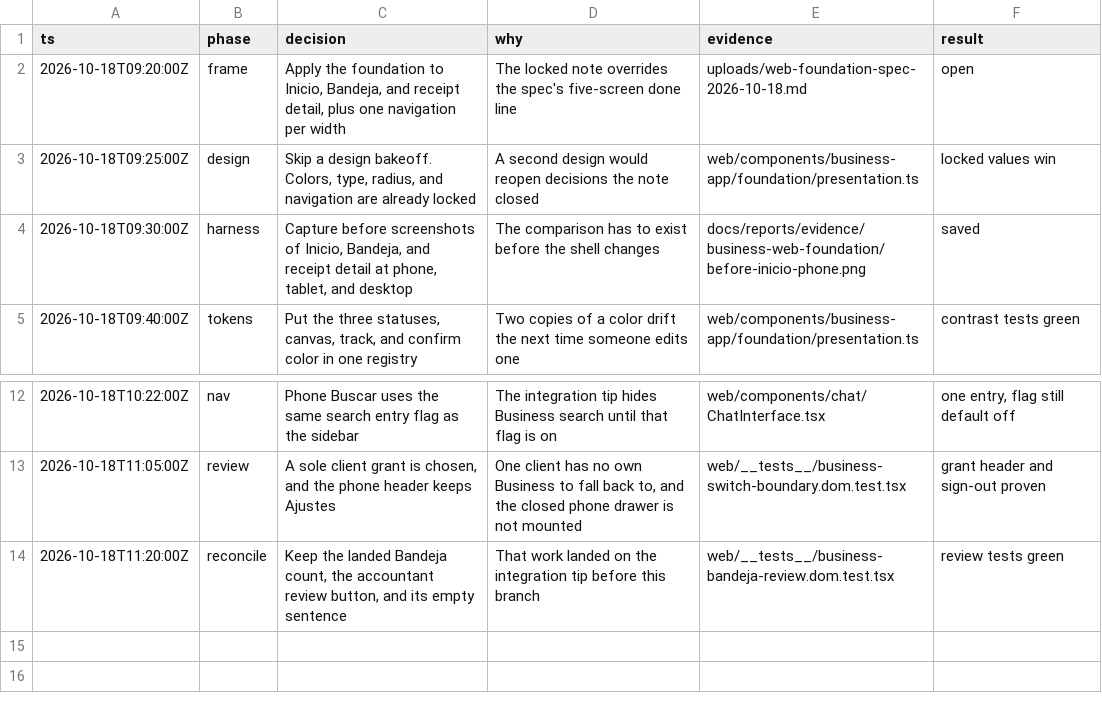
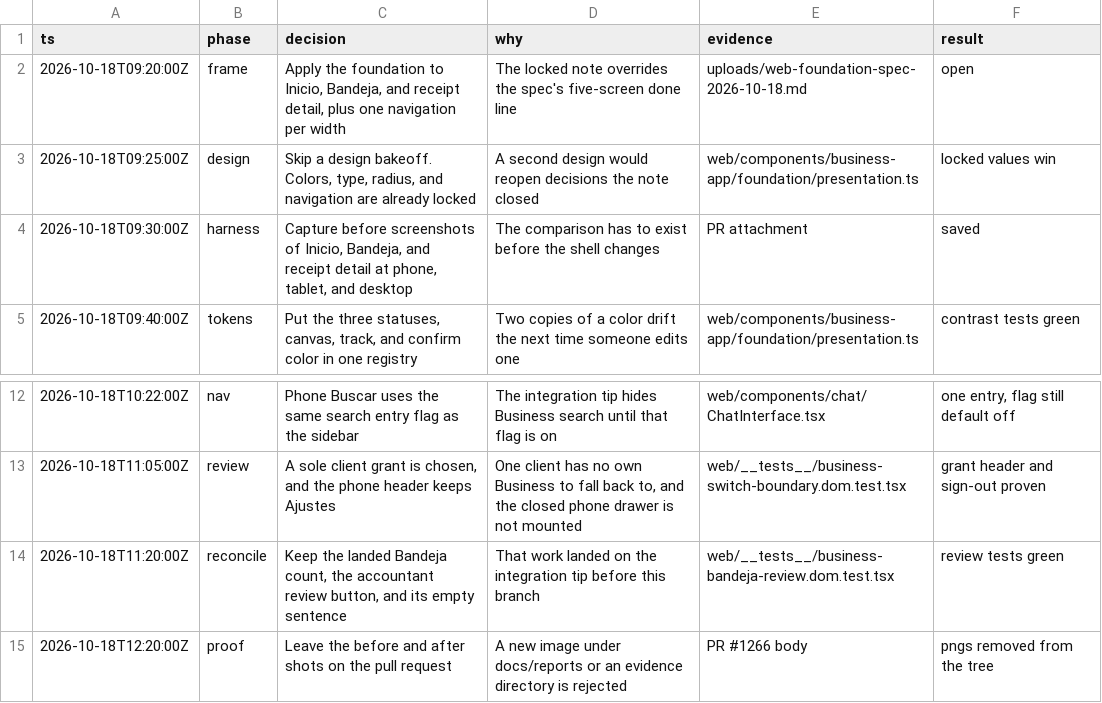
Before and after one commit to cuadrao-ai/argus, a TSV file: docs/reports/evidence/business-web-foundation/decisions.tsv, drawn as a sheet; only a part is shown, gaps mark what is left out.

```diff
--- a/docs/reports/evidence/business-web-foundation/decisions.tsv
+++ b/docs/reports/evidence/business-web-foundation/decisions.tsv
@@ -3,3 +3,3 @@ ts	phase	decision	why	evidence	result
 2026-10-18T09:25:00Z	design	Skip a design bakeoff. Colors, type, radius, and navigation are already locked	A second design would reopen decisions the note closed	web/components/business-app/foundation/presentation.ts	locked values win
-2026-10-18T09:30:00Z	harness	Capture before screenshots of Inicio, Bandeja, and receipt detail at phone, tablet, and desktop	The comparison has to exist before the shell changes	docs/reports/evidence/business-web-foundation/before-inicio-phone.png	saved
+2026-10-18T09:30:00Z	harness	Capture before screenshots of Inicio, Bandeja, and receipt detail at phone, tablet, and desktop	The comparison has to exist before the shell changes	PR attachment	saved
 2026-10-18T09:40:00Z	tokens	Put the three statuses, canvas, track, and confirm color in one registry	Two copies of a color drift the next time someone edits one	web/components/business-app/foundation/presentation.ts	contrast tests green
@@ -14 +14,2 @@ ts	phase	decision	why	evidence	result
 2026-10-18T11:20:00Z	reconcile	Keep the landed Bandeja count, the accountant review button, and its empty sentence	That work landed on the integration tip before this branch	web/__tests__/business-bandeja-review.dom.test.tsx	review tests green
+2026-10-18T12:20:00Z	proof	Leave the before and after shots on the pull request	A new image under docs/reports or an evidence directory is rejected	PR #1266 body	pngs removed from the tree
```
Also changed, not shown: 18 other files.
